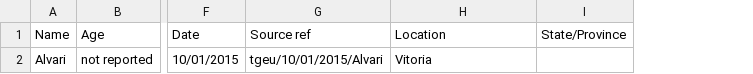
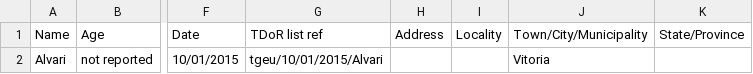
Before and after one commit to annajayne/tdor-site, a CSV file: Projects/TdorListToCsv/ReportsCsvWriterTest.csv, drawn as a sheet; only a part is shown, gaps mark what is left out; addresses are those after the commit; the diff names each change by its address in the sheet, - before the commit and + after, or states it on an @@ line.

Commit message:
Updated the Python scripts to parse the TGEU TDoR 2021 list

```diff
--- a/Projects/TdorListToCsv/ReportsCsvWriterTest.csv
+++ b/Projects/TdorListToCsv/ReportsCsvWriterTest.csv
+column H, row 1: Address
+column I, row 1: Locality
-G1: Source ref
+G1: TDoR list ref
-J1: Location
+J1: Town/City/Municipality
```
Also changed, not shown: 5 other files.
